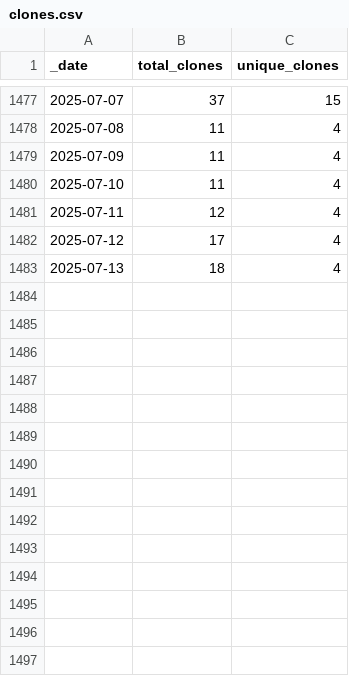
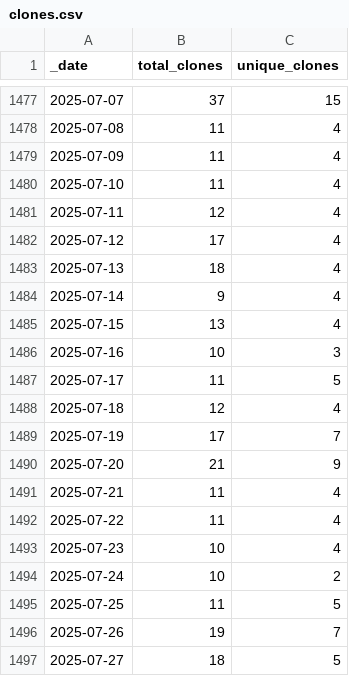
Before and after one commit to AlexRogalskiy/spark-patterns, a CSV file: traffic/clones.csv, drawn as a sheet; only a part is shown, gaps mark what is left out; the diff names each change by its address in the sheet, - before the commit and + after, or states it on an @@ line.

Commit message:
GitHub traffic

```diff
--- a/traffic/clones.csv
+++ b/traffic/clones.csv
+row 1484: 2025-07-14 | 9 | 4
+row 1485: 2025-07-15 | 13 | 4
+row 1486: 2025-07-16 | 10 | 3
+row 1487: 2025-07-17 | 11 | 5
+row 1488: 2025-07-18 | 12 | 4
+row 1489: 2025-07-19 | 17 | 7
+row 1490: 2025-07-20 | 21 | 9
+row 1491: 2025-07-21 | 11 | 4
+row 1492: 2025-07-22 | 11 | 4
+row 1493: 2025-07-23 | 10 | 4
+row 1494: 2025-07-24 | 10 | 2
+row 1495: 2025-07-25 | 11 | 5
+row 1496: 2025-07-26 | 19 | 7
+row 1497: 2025-07-27 | 18 | 5
```
Also changed, not shown: traffic/views.csv, 1 other file.
